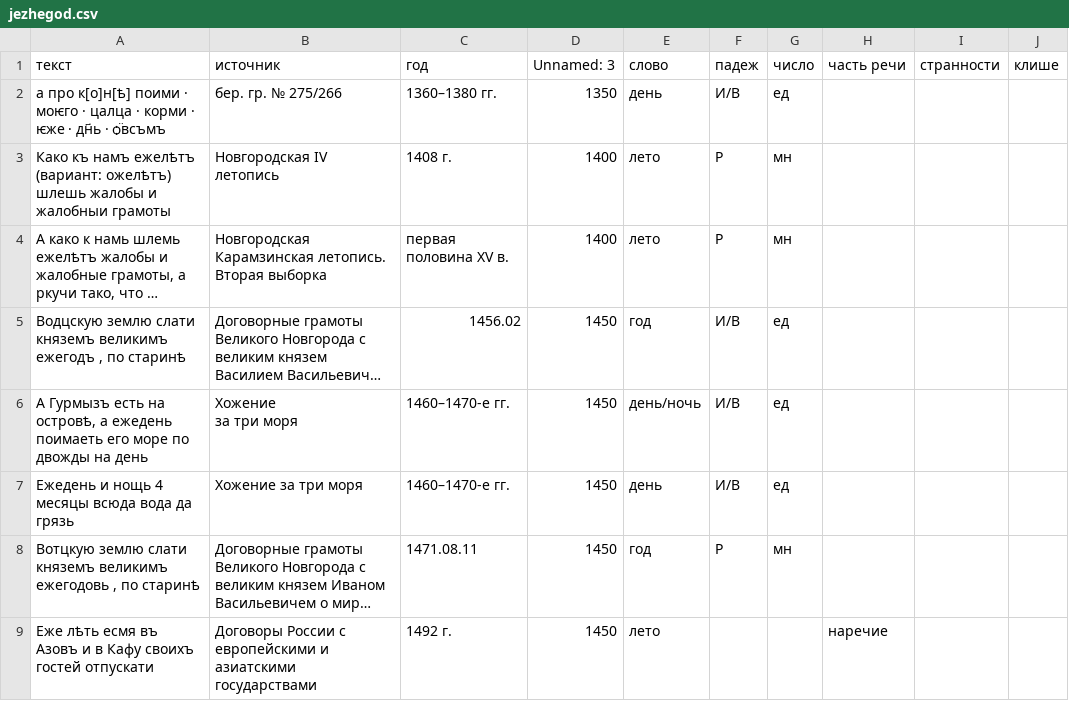
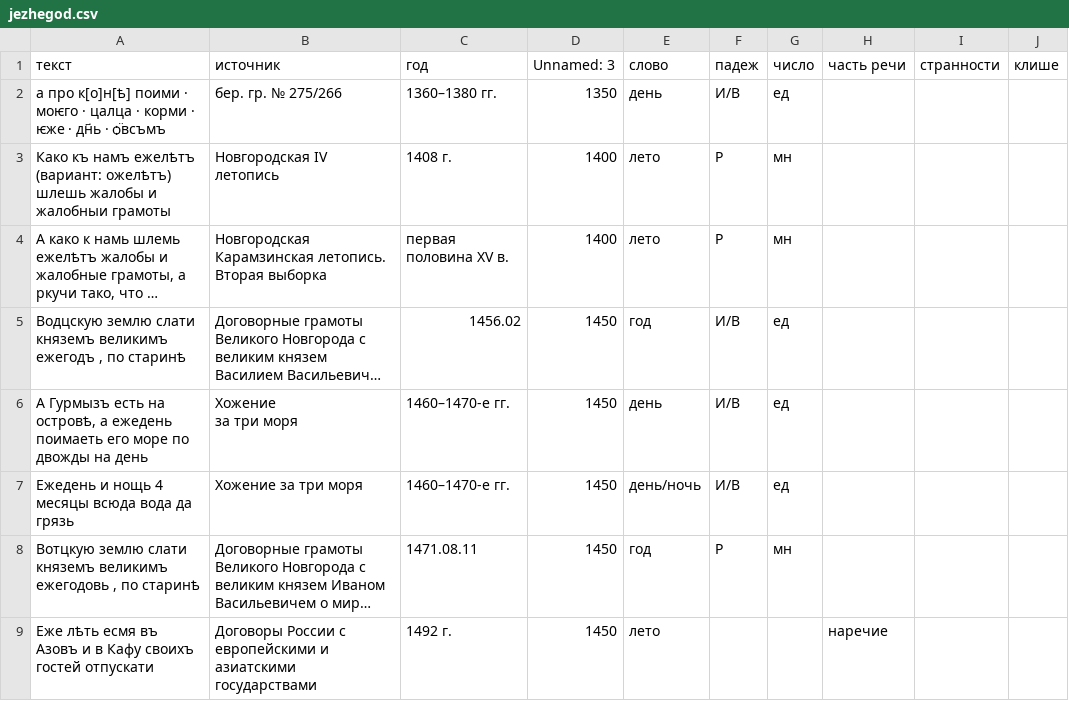
Before and after one commit to Fitisa/jezhe-god, a CSV file: jezhegod.csv, drawn as a sheet; only a part is shown; long unchanged cells end in …; the diff names each change by its address in the sheet, - before the commit and + after, or states it on an @@ line.

Commit message:
Update jezhegod.csv

```diff
--- a/jezhegod.csv
+++ b/jezhegod.csv
-E6 (слово): день/ночь
+E6 (слово): день
-E7 (слово): день
+E7 (слово): день/ночь
```
